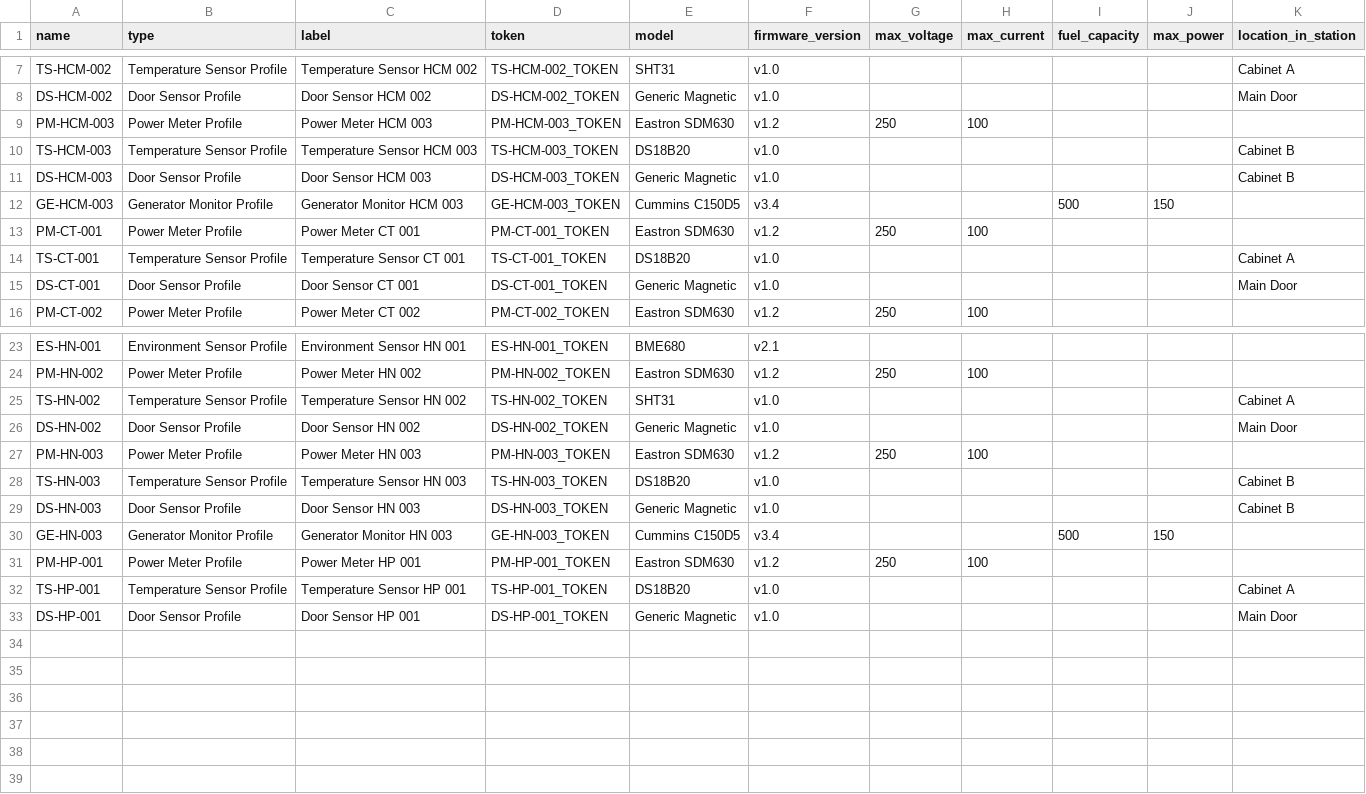
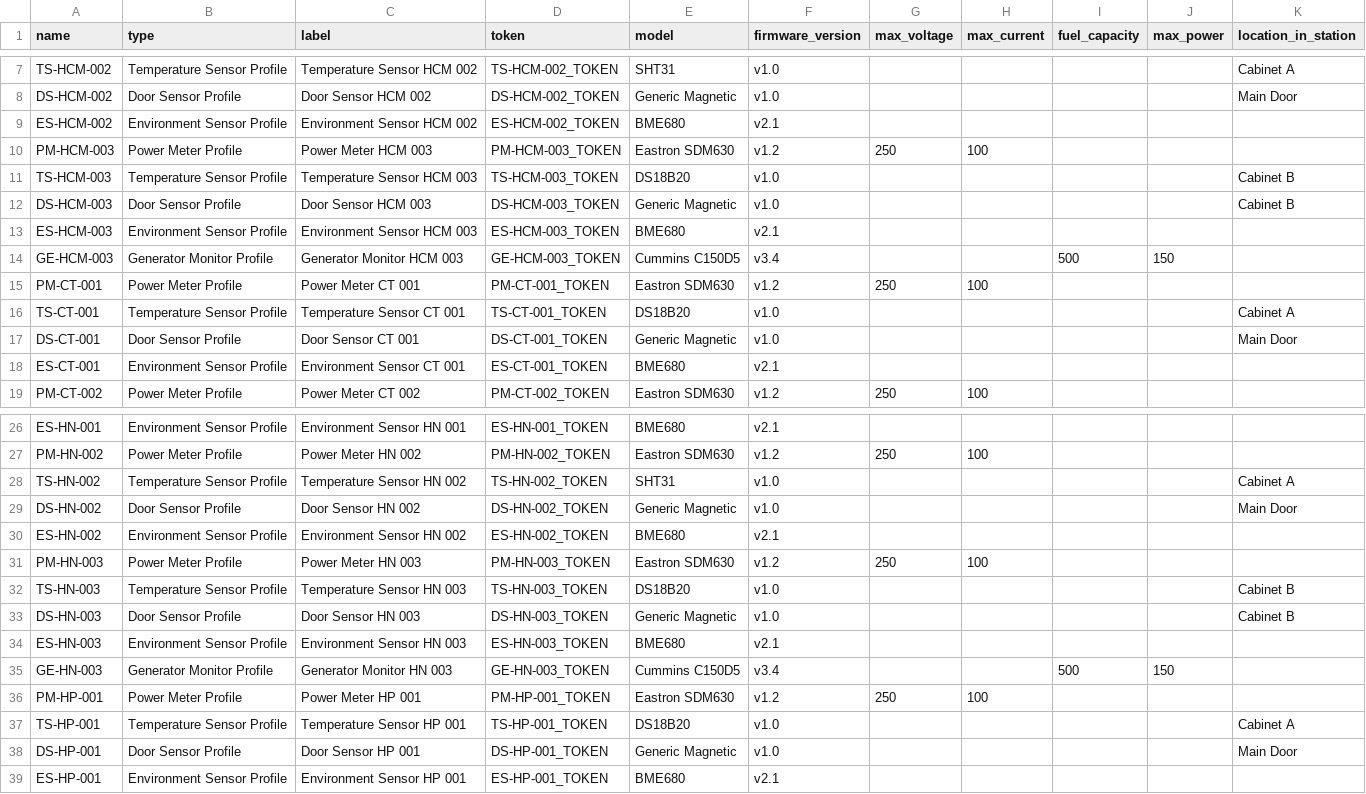
Before and after one commit to phuctran1203/thingsboard-bts-demo, a CSV file: provisioning/devices.csv, drawn as a sheet; only a part is shown, gaps mark what is left out; the diff names each change by its address in the sheet, - before the commit and + after, or states it on an @@ line.

```diff
--- a/provisioning/devices.csv
+++ b/provisioning/devices.csv
+row 9: ES-HCM-002 | Environment Sensor Profile | Environment Sensor HCM 002 | ES-HCM-002_TOKEN | BME680 | v2.1
+row 13: ES-HCM-003 | Environment Sensor Profile | Environment Sensor HCM 003 | ES-HCM-003_TOKEN | BME680 | v2.1
+row 18: ES-CT-001 | Environment Sensor Profile | Environment Sensor CT 001 | ES-CT-001_TOKEN | BME680 | v2.1
+row 30: ES-HN-002 | Environment Sensor Profile | Environment Sensor HN 002 | ES-HN-002_TOKEN | BME680 | v2.1
+row 34: ES-HN-003 | Environment Sensor Profile | Environment Sensor HN 003 | ES-HN-003_TOKEN | BME680 | v2.1
+row 39: ES-HP-001 | Environment Sensor Profile | Environment Sensor HP 001 | ES-HP-001_TOKEN | BME680 | v2.1
```
Also changed, not shown: provisioning/assets.csv.
